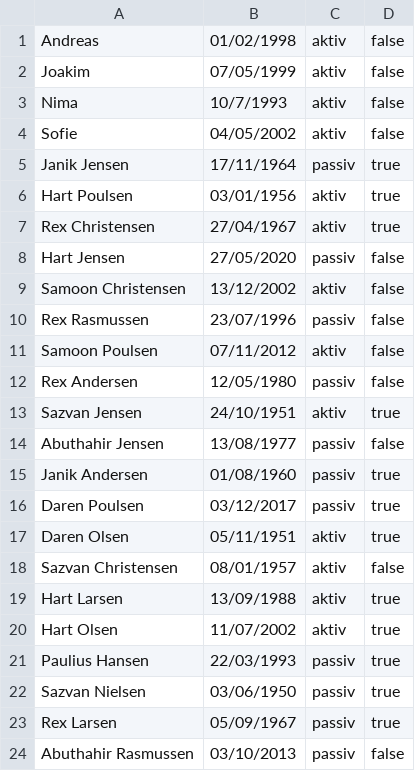
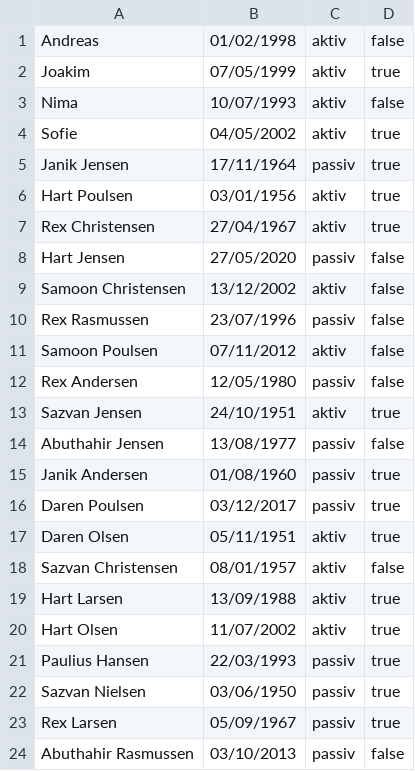
Before and after one commit to hajisan/repoDelfinen, a CSV file: out/production/repoDelfinen/AlleMedlemmer.csv, drawn as a sheet.

```diff
--- a/out/production/repoDelfinen/AlleMedlemmer.csv
+++ b/out/production/repoDelfinen/AlleMedlemmer.csv
@@ -1,5 +1,5 @@
 Andreas,01/02/1998,aktiv,false,,
-Joakim,07/05/1999,aktiv,false,,
-Nima,10/7/1993,aktiv,false,,
-Sofie,04/05/2002,aktiv,false,,
+Joakim,07/05/1999,aktiv,true,,
+Nima,10/07/1993,aktiv,false,,
+Sofie,04/05/2002,aktiv,true,,
 Janik Jensen,17/11/1964,passiv,true,,
```
Also changed, not shown: SystemDelfinen/resources/AlleMedlemmer.csv, 13 other files.
